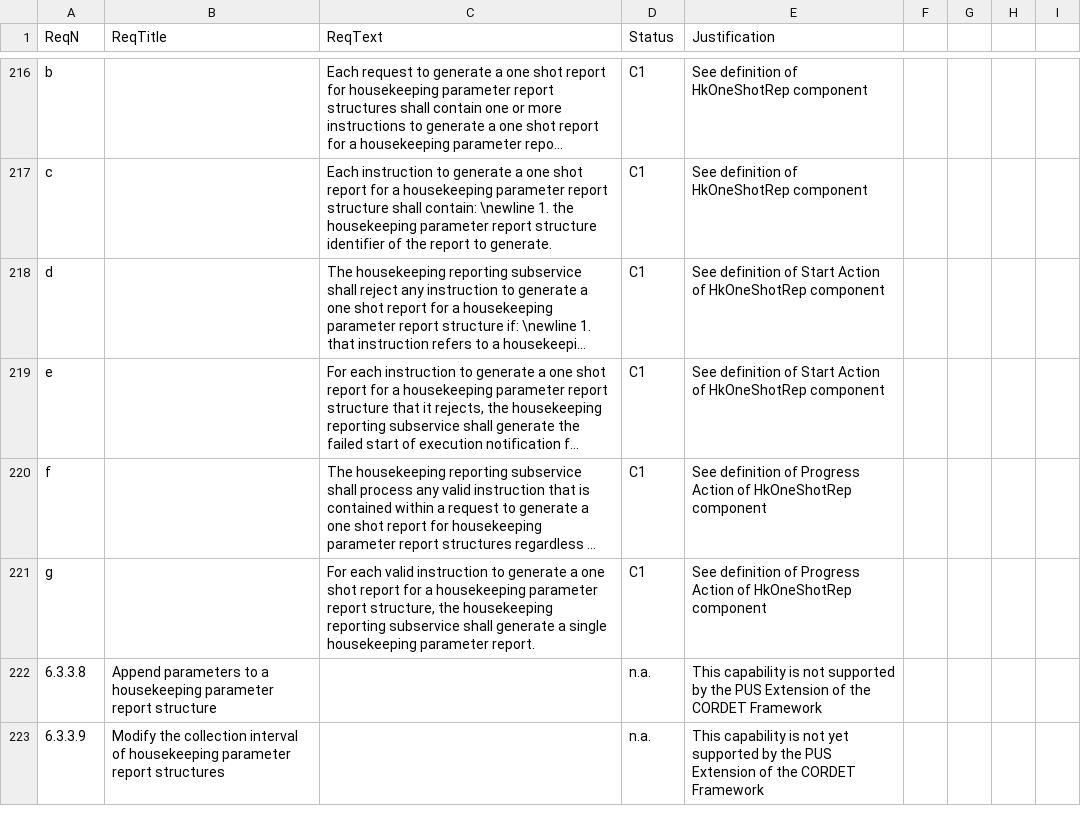
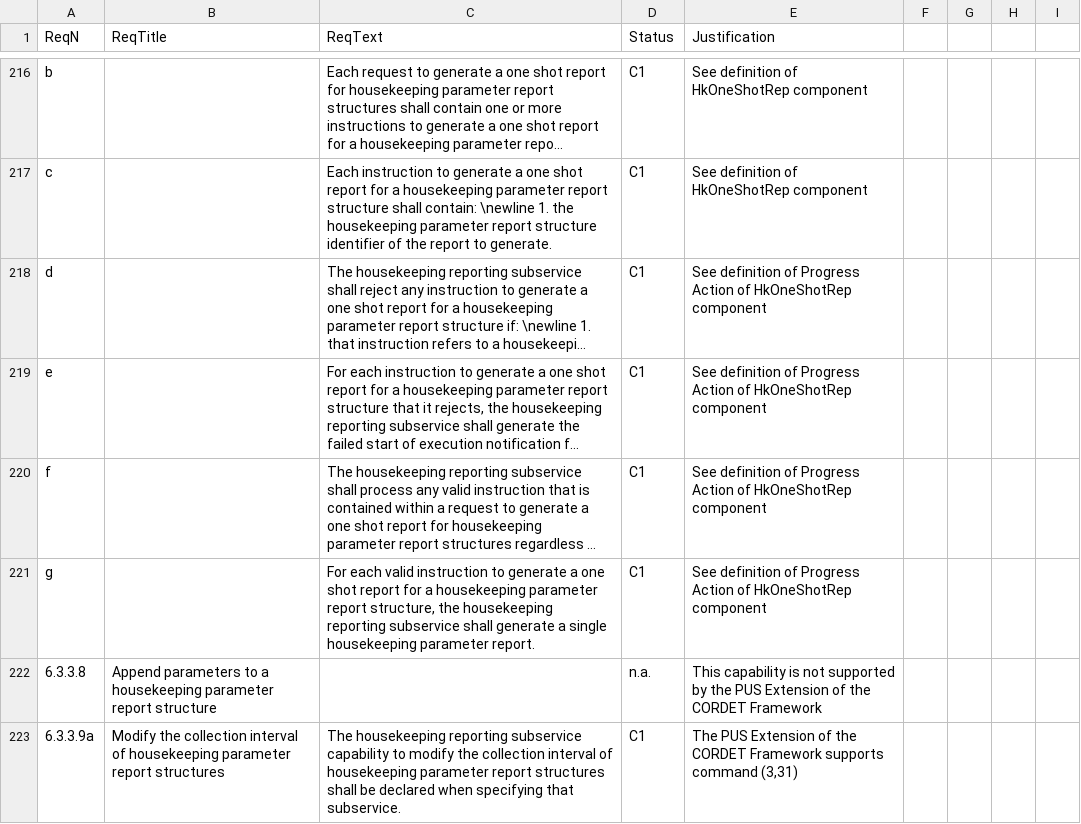
Before and after one commit to pnp-software/cordetfw-pus, a CSV file: doc/pus/PusCompliance.csv, drawn as a sheet; only a part is shown, gaps mark what is left out; long unchanged cells end in …; removed rows and columns are numbered as before the commit, all else as after; the diff covers the shown part only; the diff names each change by its address in the sheet, - before the commit and + after, or states it on an @@ line.

```diff
--- a/doc/pus/PusCompliance.csv
+++ b/doc/pus/PusCompliance.csv
-E218:E219 (Justification): …definition of Start Action of…
+E218:E219 (Justification): …definition of Progress Action of…
-row 223: 6.3.3.9 | Modify the collection interval of housekeeping parameter report structures |  | n.a. | This capability is not yet supported by the PUS Extension of the CORDET Framework
+row 223: 6.3.3.9a | Modify the collection interval of housekeeping parameter report structures | The housekeeping reporting subservice capability to modify the collection interval of housekeeping parameter report structures shall be declared when specifying that subservice. | C1 | The PUS Extension of the CORDET Framework supports command (3,31)
```
Also changed, not shown: 6 added rows and 11 edited cells elsewhere in this file, 1 other file.
